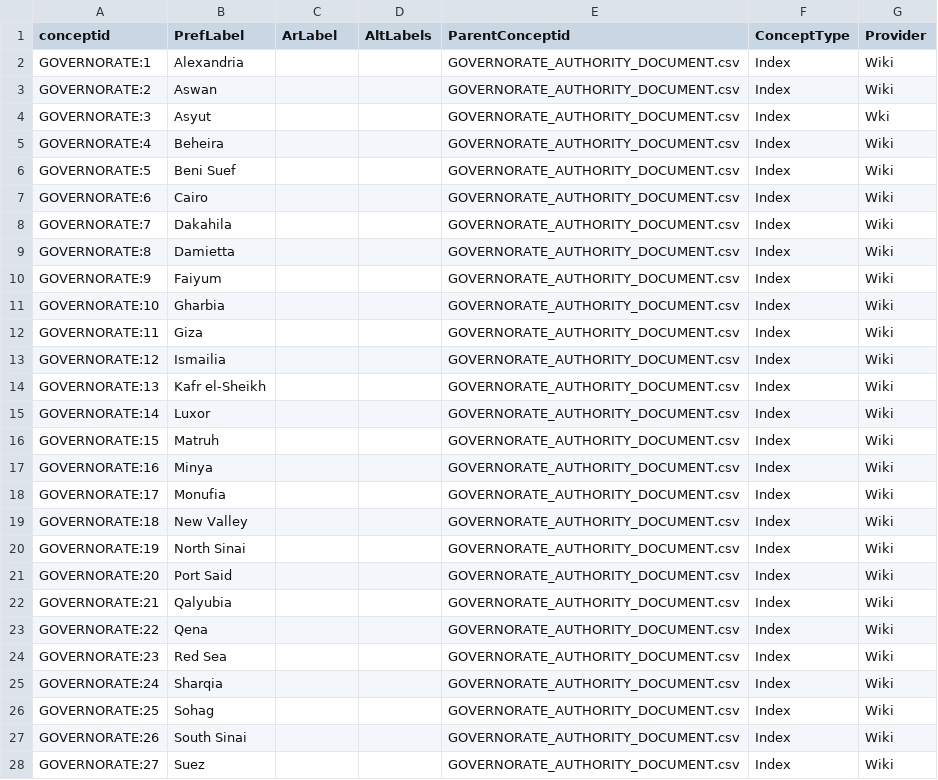
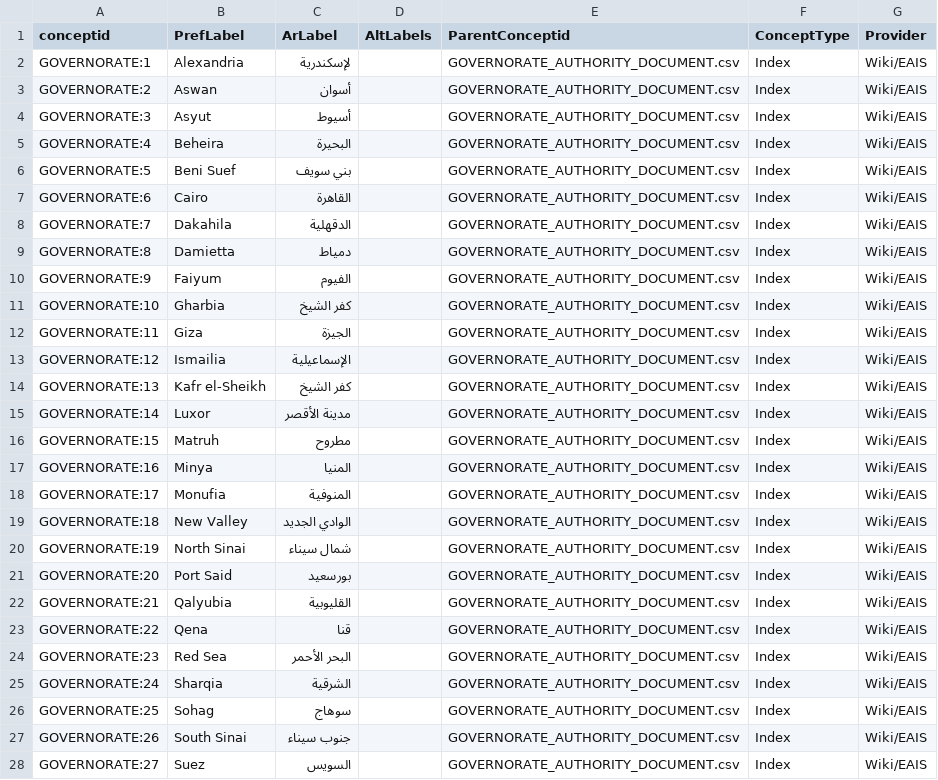
Before and after one commit to legiongis/ead, a CSV file: ead/source_data/concepts/authority_files/GOVERNORATE_AUTHORITY_DOCUMENT.csv, drawn as a sheet.

```diff
--- a/ead/source_data/concepts/authority_files/GOVERNORATE_AUTHORITY_DOCUMENT.csv
+++ b/ead/source_data/concepts/authority_files/GOVERNORATE_AUTHORITY_DOCUMENT.csv
@@ -1,28 +1,28 @@
 conceptid,PrefLabel,ArLabel,AltLabels,ParentConceptid,ConceptType,Provider
-GOVERNORATE:1,Alexandria,,,GOVERNORATE_AUTHORITY_DOCUMENT.csv,Index,Wiki
-GOVERNORATE:2,Aswan,,,GOVERNORATE_AUTHORITY_DOCUMENT.csv,Index,Wiki
-GOVERNORATE:3,Asyut,,,GOVERNORATE_AUTHORITY_DOCUMENT.csv,Index,Wki
-GOVERNORATE:4,Beheira,,,GOVERNORATE_AUTHORITY_DOCUMENT.csv,Index,Wiki
-GOVERNORATE:5,Beni Suef,,,GOVERNORATE_AUTHORITY_DOCUMENT.csv,Index,Wiki
-GOVERNORATE:6,Cairo,,,GOVERNORATE_AUTHORITY_DOCUMENT.csv,Index,Wiki
-GOVERNORATE:7,Dakahila,,,GOVERNORATE_AUTHORITY_DOCUMENT.csv,Index,Wiki
-GOVERNORATE:8,Damietta,,,GOVERNORATE_AUTHORITY_DOCUMENT.csv,Index,Wiki
-GOVERNORATE:9,Faiyum,,,GOVERNORATE_AUTHORITY_DOCUMENT.csv,Index,Wiki
-GOVERNORATE:10,Gharbia,,,GOVERNORATE_AUTHORITY_DOCUMENT.csv,Index,Wiki
-GOVERNORATE:11,Giza,,,GOVERNORATE_AUTHORITY_DOCUMENT.csv,Index,Wiki
-GOVERNORATE:12,Ismailia,,,GOVERNORATE_AUTHORITY_DOCUMENT.csv,Index,Wiki
-GOVERNORATE:13,Kafr el-Sheikh,,,GOVERNORATE_AUTHORITY_DOCUMENT.csv,Index,Wiki
-GOVERNORATE:14,Luxor,,,GOVERNORATE_AUTHORITY_DOCUMENT.csv,Index,Wiki
-GOVERNORATE:15,Matruh,,,GOVERNORATE_AUTHORITY_DOCUMENT.csv,Index,Wiki
-GOVERNORATE:16,Minya,,,GOVERNORATE_AUTHORITY_DOCUMENT.csv,Index,Wiki
-GOVERNORATE:17,Monufia,,,GOVERNORATE_AUTHORITY_DOCUMENT.csv,Index,Wiki
-GOVERNORATE:18,New Valley,,,GOVERNORATE_AUTHORITY_DOCUMENT.csv,Index,Wiki
-GOVERNORATE:19,North Sinai,,,GOVERNORATE_AUTHORITY_DOCUMENT.csv,Index,Wiki
-GOVERNORATE:20,Port Said,,,GOVERNORATE_AUTHORITY_DOCUMENT.csv,Index,Wiki
-GOVERNORATE:21,Qalyubia,,,GOVERNORATE_AUTHORITY_DOCUMENT.csv,Index,Wiki
-GOVERNORATE:22,Qena,,,GOVERNORATE_AUTHORITY_DOCUMENT.csv,Index,Wiki
-GOVERNORATE:23,Red Sea,,,GOVERNORATE_AUTHORITY_DOCUMENT.csv,Index,Wiki
-GOVERNORATE:24,Sharqia,,,GOVERNORATE_AUTHORITY_DOCUMENT.csv,Index,Wiki
-GOVERNORATE:25,Sohag,,,GOVERNORATE_AUTHORITY_DOCUMENT.csv,Index,Wiki
-GOVERNORATE:26,South Sinai,,,GOVERNORATE_AUTHORITY_DOCUMENT.csv,Index,Wiki
-GOVERNORATE:27,Suez,,,GOVERNORATE_AUTHORITY_DOCUMENT.csv,Index,Wiki
+GOVERNORATE:1,Alexandria,لإسكندرية,,GOVERNORATE_AUTHORITY_DOCUMENT.csv,Index,Wiki/EAIS
+GOVERNORATE:2,Aswan,أسوان,,GOVERNORATE_AUTHORITY_DOCUMENT.csv,Index,Wiki/EAIS
+GOVERNORATE:3,Asyut,أسيوط,,GOVERNORATE_AUTHORITY_DOCUMENT.csv,Index,Wiki/EAIS
+GOVERNORATE:4,Beheira,البحيرة,,GOVERNORATE_AUTHORITY_DOCUMENT.csv,Index,Wiki/EAIS
+GOVERNORATE:5,Beni Suef,بني سويف,,GOVERNORATE_AUTHORITY_DOCUMENT.csv,Index,Wiki/EAIS
+GOVERNORATE:6,Cairo,القاهرة,,GOVERNORATE_AUTHORITY_DOCUMENT.csv,Index,Wiki/EAIS
+GOVERNORATE:7,Dakahila,الدقهلية,,GOVERNORATE_AUTHORITY_DOCUMENT.csv,Index,Wiki/EAIS
+GOVERNORATE:8,Damietta,دمياط,,GOVERNORATE_AUTHORITY_DOCUMENT.csv,Index,Wiki/EAIS
+GOVERNORATE:9,Faiyum,الفيوم,,GOVERNORATE_AUTHORITY_DOCUMENT.csv,Index,Wiki/EAIS
+GOVERNORATE:10,Gharbia,كفر الشيخ,,GOVERNORATE_AUTHORITY_DOCUMENT.csv,Index,Wiki/EAIS
+GOVERNORATE:11,Giza,الجيزة,,GOVERNORATE_AUTHORITY_DOCUMENT.csv,Index,Wiki/EAIS
+GOVERNORATE:12,Ismailia,الإسماعيلية,,GOVERNORATE_AUTHORITY_DOCUMENT.csv,Index,Wiki/EAIS
+GOVERNORATE:13,Kafr el-Sheikh,كفر الشيخ,,GOVERNORATE_AUTHORITY_DOCUMENT.csv,Index,Wiki/EAIS
+GOVERNORATE:14,Luxor,مدينة الأقصر,,GOVERNORATE_AUTHORITY_DOCUMENT.csv,Index,Wiki/EAIS
+GOVERNORATE:15,Matruh,مطروح,,GOVERNORATE_AUTHORITY_DOCUMENT.csv,Index,Wiki/EAIS
+GOVERNORATE:16,Minya,المنيا,,GOVERNORATE_AUTHORITY_DOCUMENT.csv,Index,Wiki/EAIS
+GOVERNORATE:17,Monufia,المنوفية,,GOVERNORATE_AUTHORITY_DOCUMENT.csv,Index,Wiki/EAIS
+GOVERNORATE:18,New Valley,الوادي الجديد,,GOVERNORATE_AUTHORITY_DOCUMENT.csv,Index,Wiki/EAIS
+GOVERNORATE:19,North Sinai,شمال سيناء,,GOVERNORATE_AUTHORITY_DOCUMENT.csv,Index,Wiki/EAIS
+GOVERNORATE:20,Port Said,بورسعيد,,GOVERNORATE_AUTHORITY_DOCUMENT.csv,Index,Wiki/EAIS
+GOVERNORATE:21,Qalyubia,القليوبية,,GOVERNORATE_AUTHORITY_DOCUMENT.csv,Index,Wiki/EAIS
+GOVERNORATE:22,Qena,قنا,,GOVERNORATE_AUTHORITY_DOCUMENT.csv,Index,Wiki/EAIS
+GOVERNORATE:23,Red Sea,البحر الأحمر,,GOVERNORATE_AUTHORITY_DOCUMENT.csv,Index,Wiki/EAIS
+GOVERNORATE:24,Sharqia,الشرقية,,GOVERNORATE_AUTHORITY_DOCUMENT.csv,Index,Wiki/EAIS
+GOVERNORATE:25,Sohag,سوهاج,,GOVERNORATE_AUTHORITY_DOCUMENT.csv,Index,Wiki/EAIS
+GOVERNORATE:26,South Sinai,جنوب سيناء,,GOVERNORATE_AUTHORITY_DOCUMENT.csv,Index,Wiki/EAIS
+GOVERNORATE:27,Suez,السويس,,GOVERNORATE_AUTHORITY_DOCUMENT.csv,Index,Wiki/EAIS
```
Also changed, not shown: ead/source_data/concepts/authority_files/ARCHES RESOURCE CROSS-REFERENCE RELATIONSHIP TYPES.E32.csv, ead/source_data/concepts/authority_files/DYNASTY_AUTHORITY_DOCUMENT.csv, 19 other files.
